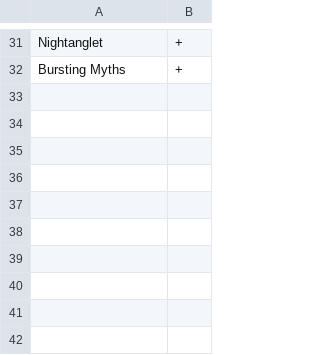
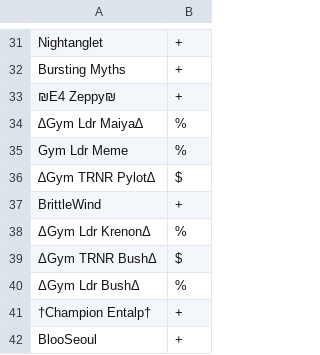
Before and after one commit to nCryp/Pokemon-Showdown, a CSV file: config/usergroups.csv, drawn as a sheet; only a part is shown, gaps mark what is left out; the diff names each change by its address in the sheet, - before the commit and + after, or states it on an @@ line.

Commit message:
usergroups

```diff
--- a/config/usergroups.csv
+++ b/config/usergroups.csv
+row 33: ₪E4 Zeppy₪ | +
+row 34: ∆Gym Ldr Maiya∆ | %
+row 35: Gym Ldr Meme | %
+row 36: ∆Gym TRNR Pylot∆ | $
+row 37: BrittleWind | +
+row 38: ΔGym Ldr KrenonΔ | %
+row 39: ΔGym TRNR BushΔ | $
+row 40: ΔGym Ldr BushΔ | %
+row 41: †Champion Entalp† | +
+row 42: BlooSeoul | +
```
